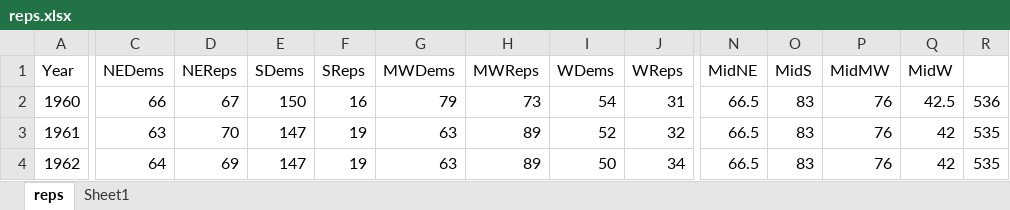
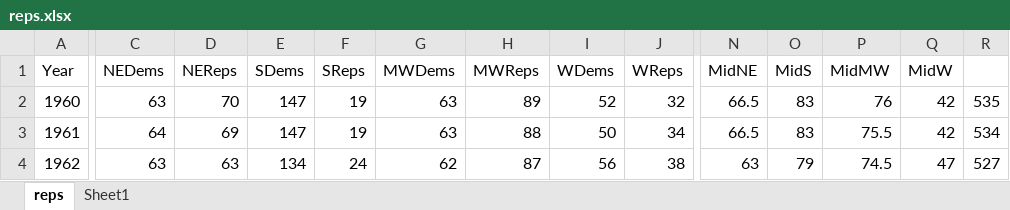
Before and after one commit to karlnicholas/congress-legislators, an Excel workbook: reps.xlsx, sheet reps, drawn as a sheet; only a part is shown, gaps mark what is left out; values as stored, in another font and other column widths than the file's, no borders; the diff covers the shown part only; the diff names each change by its address in the sheet, - before the commit and + after, or states it on an @@ line.

```diff
--- a/reps.xlsx (sheet reps)
+++ b/reps.xlsx (sheet reps)
-C2 (NEDems): 66
+C2 (NEDems): 63
-D2 (NEReps): 67
+D2 (NEReps): 70
-E2 (SDems): 150
+E2 (SDems): 147
-F2 (SReps): 16
+F2 (SReps): 19
-G2 (MWDems): 79
+G2 (MWDems): 63
-H2 (MWReps): 73
+H2 (MWReps): 89
-I2 (WDems): 54
+I2 (WDems): 52
-J2 (WReps): 31
+J2 (WReps): 32
-Q2 (MidW): 42.5
+Q2 (MidW): 42
-R2: 536
+R2: 535
-C3 (NEDems): 63
+C3 (NEDems): 64
-D3 (NEReps): 70
+D3 (NEReps): 69
-H3 (MWReps): 89
+H3 (MWReps): 88
-I3 (WDems): 52
+I3 (WDems): 50
-J3 (WReps): 32
+J3 (WReps): 34
-P3 (MidMW): 76
+P3 (MidMW): 75.5
-R3: 535
+R3: 534
-C4 (NEDems): 64
+C4 (NEDems): 63
-D4 (NEReps): 69
+D4 (NEReps): 63
-E4 (SDems): 147
+E4 (SDems): 134
-F4 (SReps): 19
+F4 (SReps): 24
-G4 (MWDems): 63
+G4 (MWDems): 62
-H4 (MWReps): 89
+H4 (MWReps): 87
-I4 (WDems): 50
+I4 (WDems): 56
-J4 (WReps): 34
+J4 (WReps): 38
-N4 (MidNE): 66.5
+N4 (MidNE): 63
-O4 (MidS): 83
+O4 (MidS): 79
-P4 (MidMW): 76
+P4 (MidMW): 74.5
-Q4 (MidW): 42
+Q4 (MidW): 47
-R4: 535
+R4: 527
```
Also changed, not shown: 341 edited cells elsewhere in this sheet, charts or pictures, 29 other files.
